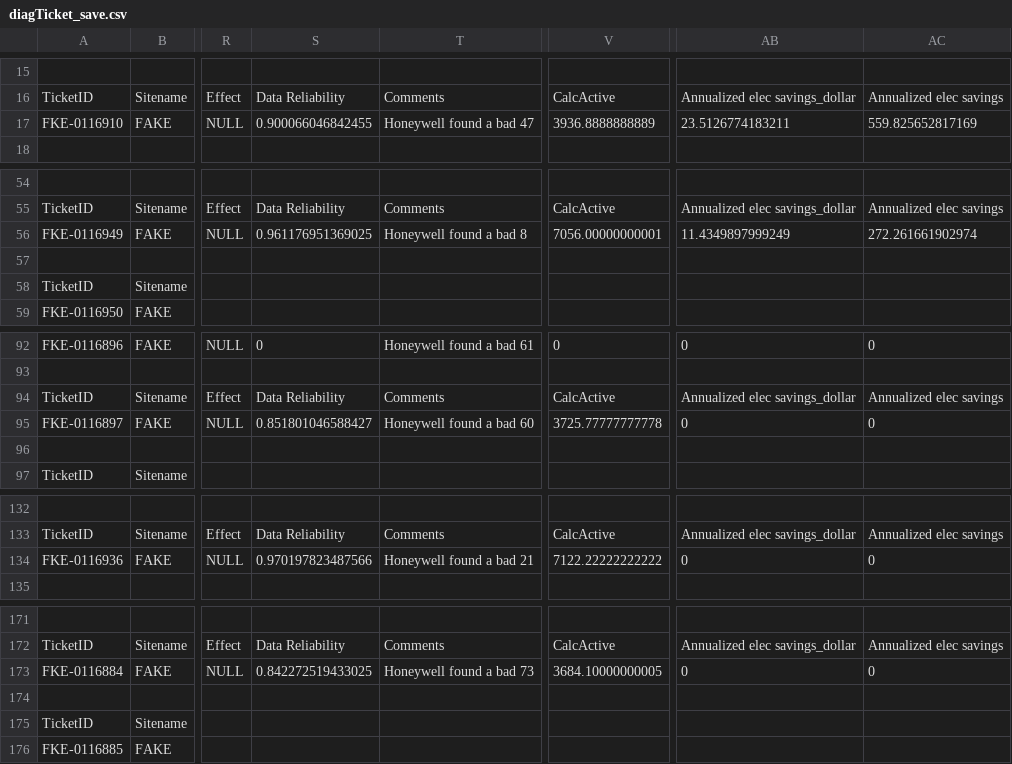
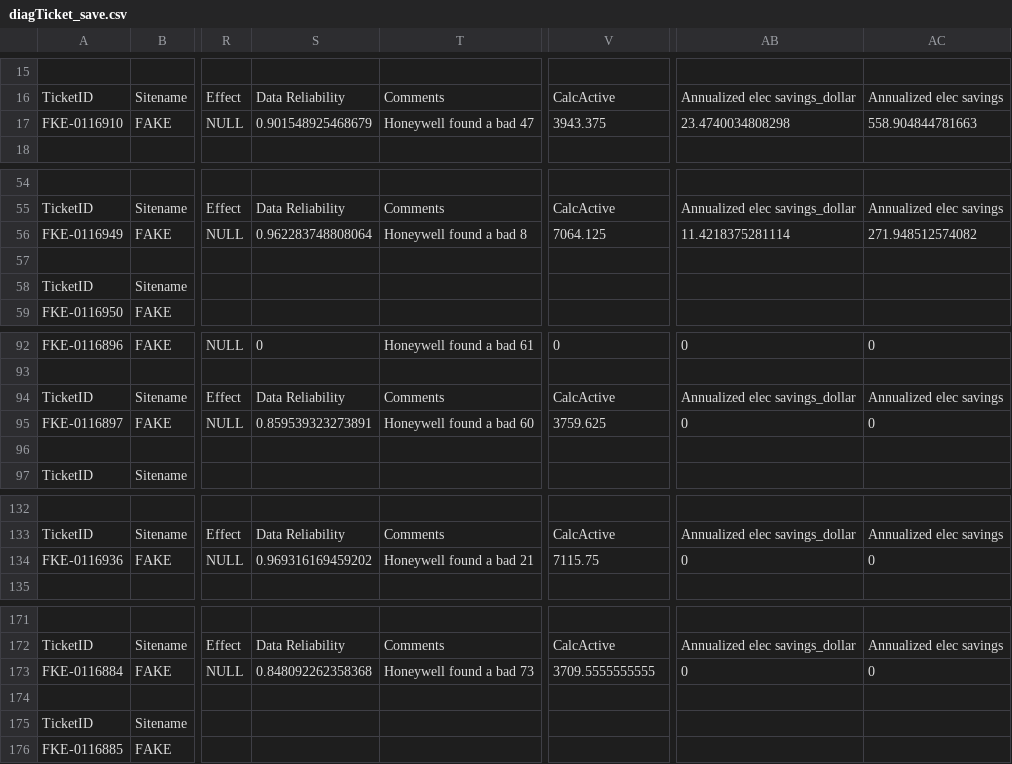
Before and after one commit to dddomin3/SavingsCalc, a CSV file: diagTicket_save.csv, drawn as a sheet; only a part is shown, gaps mark what is left out; the diff covers the shown part only; the diff names each change by its address in the sheet, - before the commit and + after, or states it on an @@ line.

Commit message:
diagHeaderGenerator instead of activeChecks for Diag files
It was dumb, and lazy to use activeChecks for the diag header
generation, so i made a function to do it. Next step is to implement
Jesse-style speedups to all the first

also another == -> eq problem

Out of Occ changed savings amount due to no longer using DATSP in active
checks.

```diff
--- a/diagTicket_save.csv
+++ b/diagTicket_save.csv
-S17: 0.900066046842455
+S17: 0.901548925468679
-V17: 3936.8888888889
+V17: 3943.375
-AB17: 23.5126774183211
+AB17: 23.4740034808298
-AC17: 559.825652817169
+AC17: 558.904844781663
-S56: 0.961176951369025
+S56: 0.962283748808064
-V56: 7056.00000000001
+V56: 7064.125
-AB56: 11.4349897999249
+AB56: 11.4218375281114
-AC56: 272.261661902974
+AC56: 271.948512574082
-S95: 0.851801046588427
+S95: 0.859539323273891
-V95: 3725.77777777778
+V95: 3759.625
-S134: 0.970197823487566
+S134: 0.969316169459202
-V134: 7122.22222222222
+V134: 7115.75
-S173: 0.842272519433025
+S173: 0.848092262358368
-V173: 3684.10000000005
+V173: 3709.5555555555
```
Also changed, not shown: 2 edited cells elsewhere in this file, ReportData_save.csv, TreeAlg.csv, 7 other files.
